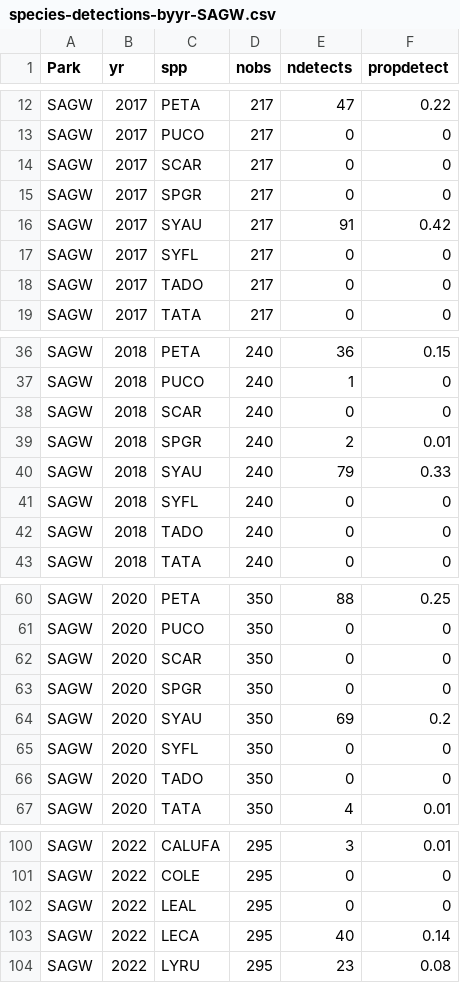
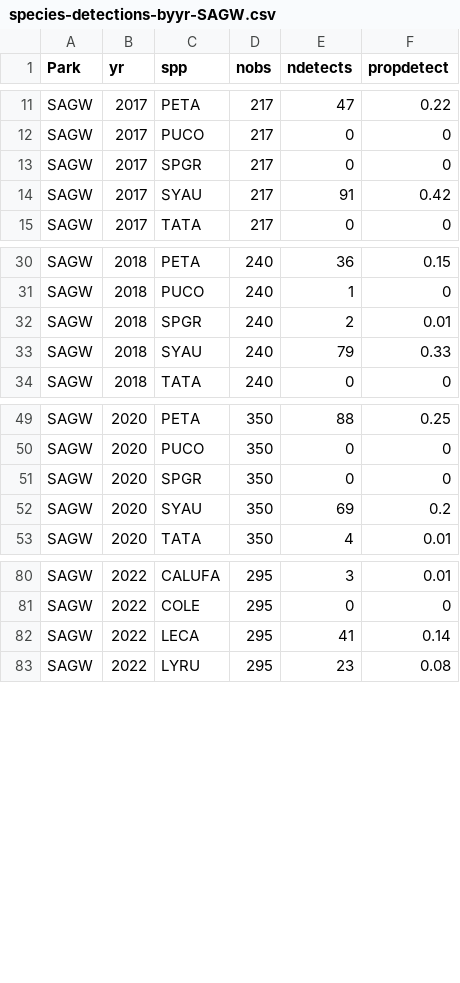
Before and after one commit to ezylstra/SWParks_Mammal_Occupancy, a CSV file: output/species-detections-byyr-SAGW.csv, drawn as a sheet; only a part is shown, gaps mark what is left out; the diff covers the shown part only.

```diff
--- a/output/species-detections-byyr-SAGW.csv
+++ b/output/species-detections-byyr-SAGW.csv
@@ -13,7 +12,4 @@
 "SAGW",2017,"PUCO",217,0,0
-"SAGW",2017,"SCAR",217,0,0
 "SAGW",2017,"SPGR",217,0,0
 "SAGW",2017,"SYAU",217,91,0.42
-"SAGW",2017,"SYFL",217,0,0
-"SAGW",2017,"TADO",217,0,0
 "SAGW",2017,"TATA",217,0,0
@@ -37,7 +31,4 @@
 "SAGW",2018,"PUCO",240,1,0
-"SAGW",2018,"SCAR",240,0,0
 "SAGW",2018,"SPGR",240,2,0.01
 "SAGW",2018,"SYAU",240,79,0.33
-"SAGW",2018,"SYFL",240,0,0
-"SAGW",2018,"TADO",240,0,0
 "SAGW",2018,"TATA",240,0,0
@@ -61,7 +50,4 @@
 "SAGW",2020,"PUCO",350,0,0
-"SAGW",2020,"SCAR",350,0,0
 "SAGW",2020,"SPGR",350,0,0
 "SAGW",2020,"SYAU",350,69,0.2
-"SAGW",2020,"SYFL",350,0,0
-"SAGW",2020,"TADO",350,0,0
 "SAGW",2020,"TATA",350,4,0.01
@@ -101,4 +81,3 @@
 "SAGW",2022,"COLE",295,0,0
-"SAGW",2022,"LEAL",295,0,0
-"SAGW",2022,"LECA",295,40,0.14
+"SAGW",2022,"LECA",295,41,0.14
 "SAGW",2022,"LYRU",295,23,0.08
```
Also changed, not shown: 20 removed rows and 9 edited cells elsewhere in this file, output/species-detections-SAGW.csv.
